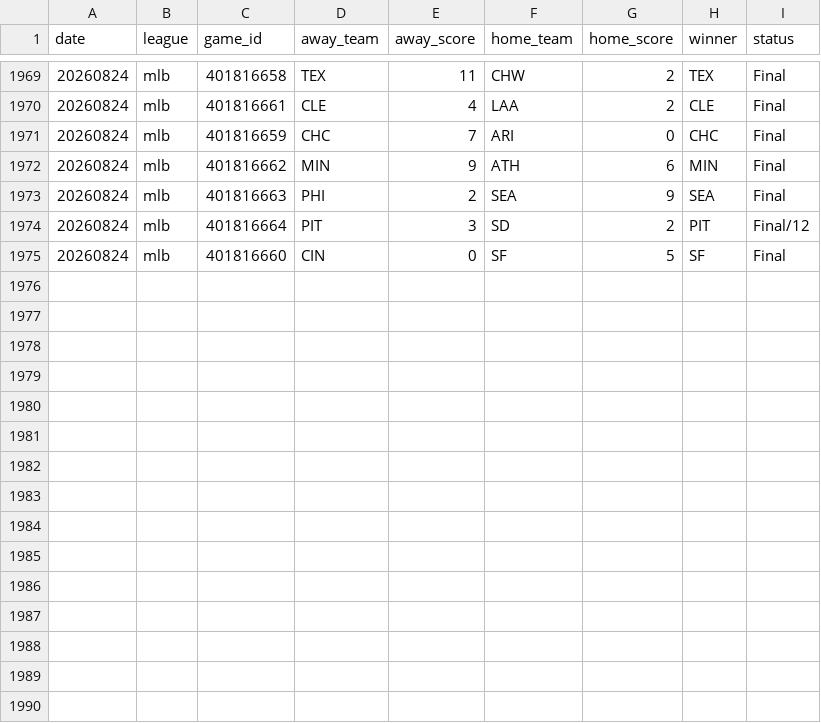
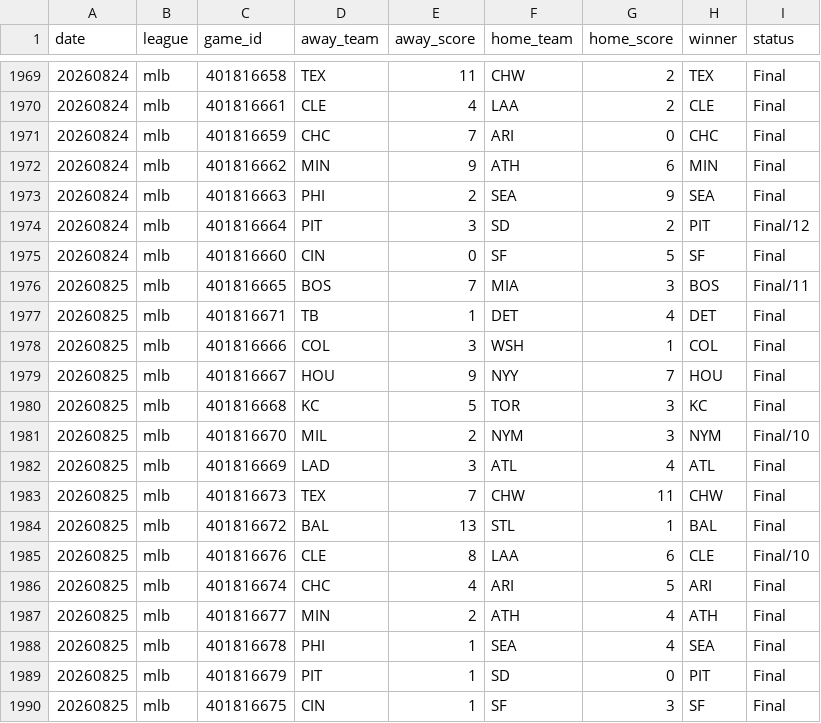
Before and after one commit to AlexJF12/sports-win-index, a CSV file: data/mlb/2026/mlb_scores_2026.csv, drawn as a sheet; only a part is shown, gaps mark what is left out; the diff names each change by its address in the sheet, - before the commit and + after, or states it on an @@ line.

```diff
--- a/data/mlb/2026/mlb_scores_2026.csv
+++ b/data/mlb/2026/mlb_scores_2026.csv
+row 1976: 20260825 | mlb | 401816665 | BOS | 7 | MIA | 3 | BOS | Final/11
+row 1977: 20260825 | mlb | 401816671 | TB | 1 | DET | 4 | DET | Final
+row 1978: 20260825 | mlb | 401816666 | COL | 3 | WSH | 1 | COL | Final
+row 1979: 20260825 | mlb | 401816667 | HOU | 9 | NYY | 7 | HOU | Final
+row 1980: 20260825 | mlb | 401816668 | KC | 5 | TOR | 3 | KC | Final
+row 1981: 20260825 | mlb | 401816670 | MIL | 2 | NYM | 3 | NYM | Final/10
+row 1982: 20260825 | mlb | 401816669 | LAD | 3 | ATL | 4 | ATL | Final
+row 1983: 20260825 | mlb | 401816673 | TEX | 7 | CHW | 11 | CHW | Final
+row 1984: 20260825 | mlb | 401816672 | BAL | 13 | STL | 1 | BAL | Final
+row 1985: 20260825 | mlb | 401816676 | CLE | 8 | LAA | 6 | CLE | Final/10
+row 1986: 20260825 | mlb | 401816674 | CHC | 4 | ARI | 5 | ARI | Final
+row 1987: 20260825 | mlb | 401816677 | MIN | 2 | ATH | 4 | ATH | Final
+row 1988: 20260825 | mlb | 401816678 | PHI | 1 | SEA | 4 | SEA | Final
+row 1989: 20260825 | mlb | 401816679 | PIT | 1 | SD | 0 | PIT | Final
+row 1990: 20260825 | mlb | 401816675 | CIN | 1 | SF | 3 | SF | Final
```
Also changed, not shown: 40 other files.
